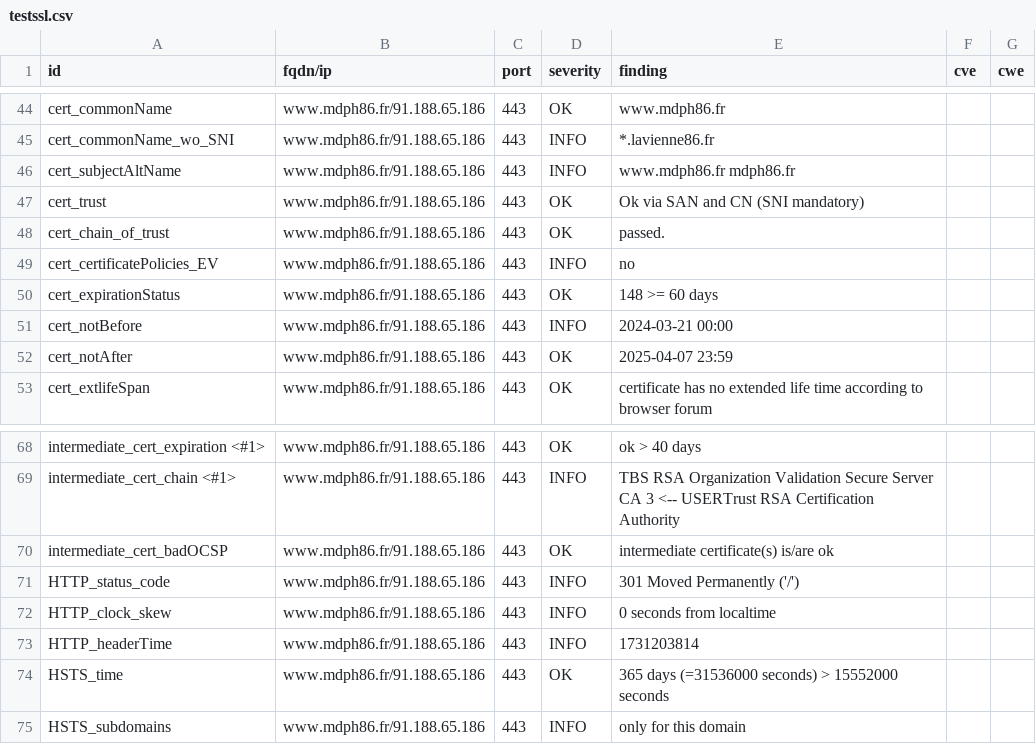
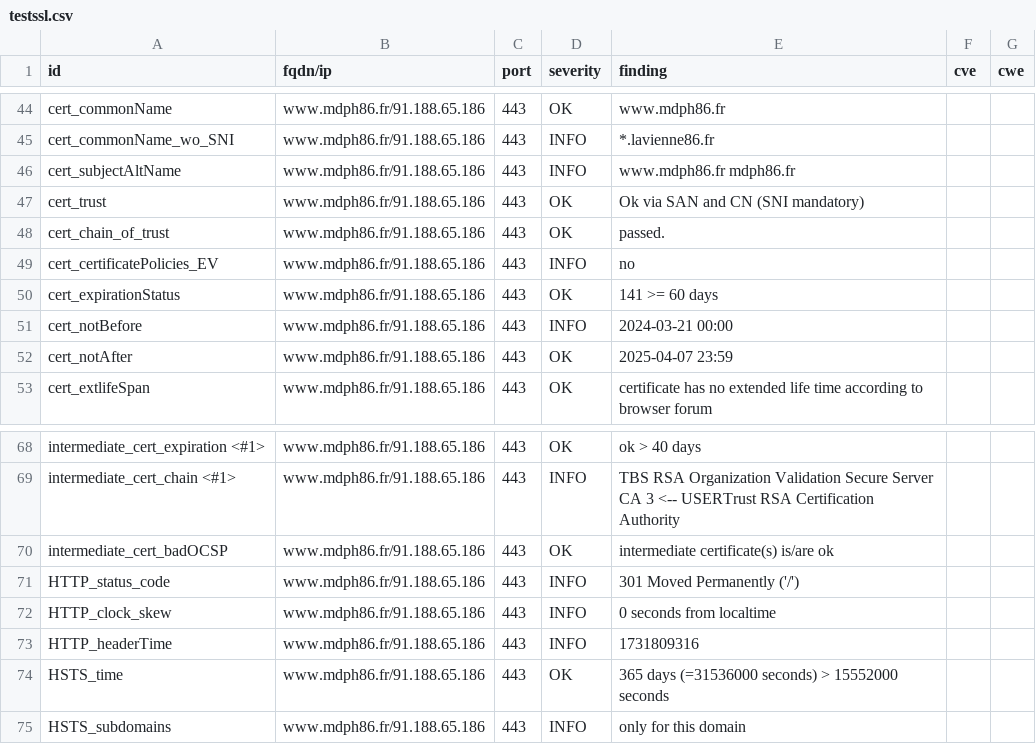
Before and after one commit to dpt86/dashlord, a CSV file: results/aHR0cHM6Ly93d3cubWRwaDg2LmZy/testssl.csv, drawn as a sheet; only a part is shown, gaps mark what is left out.

```diff
--- a/results/aHR0cHM6Ly93d3cubWRwaDg2LmZy/testssl.csv
+++ b/results/aHR0cHM6Ly93d3cubWRwaDg2LmZy/testssl.csv
@@ -49,3 +49,3 @@
 "cert_certificatePolicies_EV","www.mdph86.fr/91.188.65.186","443","INFO","no","",""
-"cert_expirationStatus","www.mdph86.fr/91.188.65.186","443","OK","148 >= 60 days","",""
+"cert_expirationStatus","www.mdph86.fr/91.188.65.186","443","OK","141 >= 60 days","",""
 "cert_notBefore","www.mdph86.fr/91.188.65.186","443","INFO","2024-03-21 00:00","",""
@@ -72,3 +72,3 @@
 "HTTP_clock_skew","www.mdph86.fr/91.188.65.186","443","INFO","0 seconds from localtime","",""
-"HTTP_headerTime","www.mdph86.fr/91.188.65.186","443","INFO","1731203814","",""
+"HTTP_headerTime","www.mdph86.fr/91.188.65.186","443","INFO","1731809316","",""
 "HSTS_time","www.mdph86.fr/91.188.65.186","443","OK","365 days (=31536000 seconds) > 15552000 seconds","",""
```
Also changed, not shown: 8 other files.
